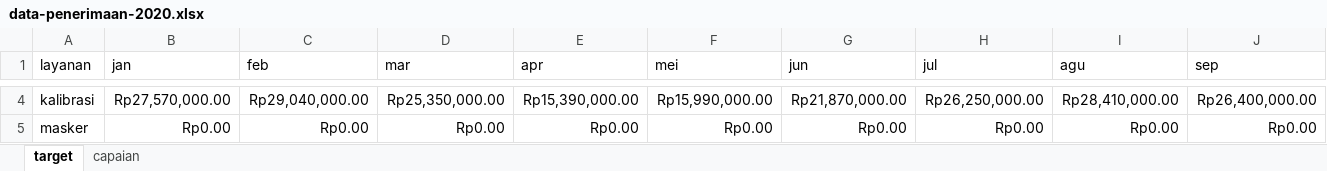
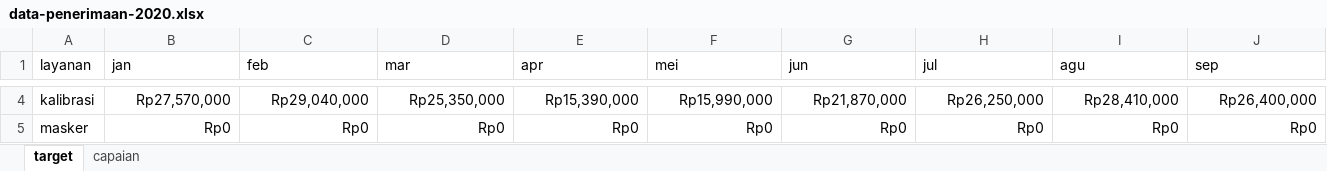
Before and after one commit to burnama/dashboard-blu, an Excel workbook: data-penerimaan-2020.xlsx, sheet target, drawn as a sheet; only a part is shown, gaps mark what is left out; values as stored, in another font and other column widths than the file's, no borders; the diff covers the shown part only; the diff names each change by its address in the sheet, - before the commit and + after, or states it on an @@ line.

```diff
--- a/data-penerimaan-2020.xlsx (sheet target)
+++ b/data-penerimaan-2020.xlsx (sheet target)
-B4 (jan): Rp27,570,000.00
+B4 (jan): Rp27,570,000
-C4 (feb): Rp29,040,000.00
+C4 (feb): Rp29,040,000
-D4 (mar): Rp25,350,000.00
+D4 (mar): Rp25,350,000
-E4 (apr): Rp15,390,000.00
+E4 (apr): Rp15,390,000
-F4 (mei): Rp15,990,000.00
+F4 (mei): Rp15,990,000
-G4 (jun): Rp21,870,000.00
+G4 (jun): Rp21,870,000
-H4 (jul): Rp26,250,000.00
+H4 (jul): Rp26,250,000
-I4 (agu): Rp28,410,000.00
+I4 (agu): Rp28,410,000
-J4 (sep): Rp26,400,000.00
+J4 (sep): Rp26,400,000
-B5 (jan): Rp0.00
+B5 (jan): Rp0
-C5 (feb): Rp0.00
+C5 (feb): Rp0
-D5 (mar): Rp0.00
+D5 (mar): Rp0
-E5 (apr): Rp0.00
+E5 (apr): Rp0
-F5 (mei): Rp0.00
+F5 (mei): Rp0
-G5 (jun): Rp0.00
+G5 (jun): Rp0
-H5 (jul): Rp0.00
+H5 (jul): Rp0
-I5 (agu): Rp0.00
+I5 (agu): Rp0
-J5 (sep): Rp0.00
+J5 (sep): Rp0
```
Also changed, not shown: 150 edited cells elsewhere in this sheet, sheet capaian, data-penerimaan-2025.xlsx, 1 other file.
